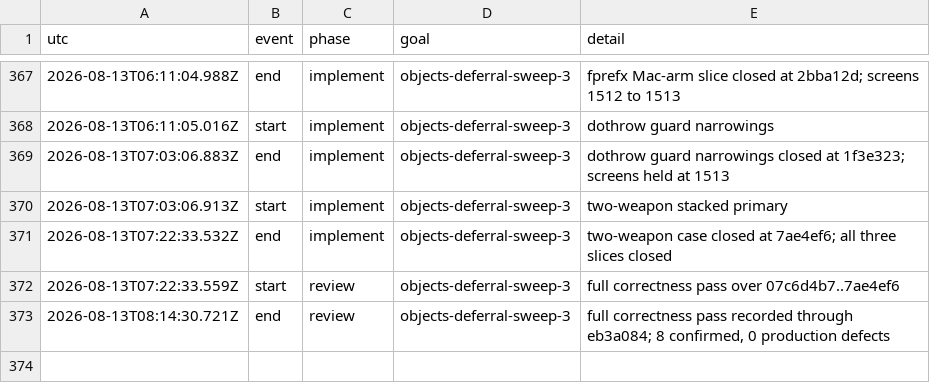
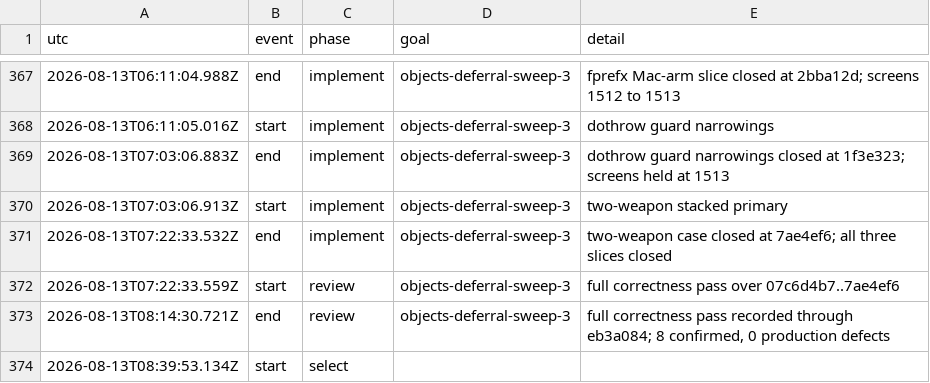
Before and after one commit to vtjeng/teleport-contest, a TSV file: PHASES.tsv, drawn as a sheet; only a part is shown, gaps mark what is left out.

```diff
--- a/PHASES.tsv
+++ b/PHASES.tsv
@@ -373 +373,2 @@ utc	event	phase	goal	detail
 2026-08-13T08:14:30.721Z	end	review	objects-deferral-sweep-3	full correctness pass recorded through eb3a084; 8 confirmed, 0 production defects
+2026-08-13T08:39:53.134Z	start	select		
```
Also changed, not shown: 1 other file.
